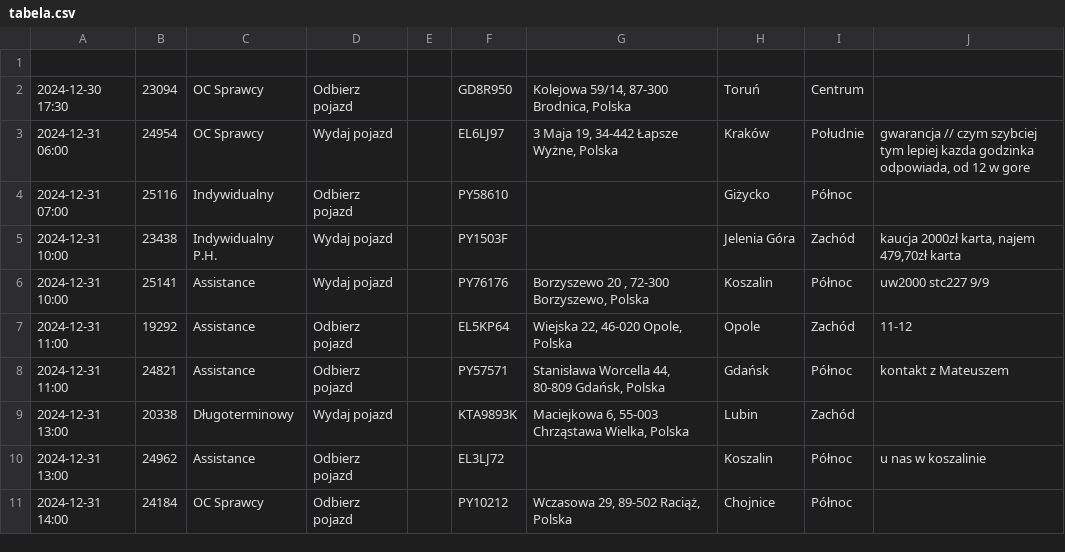
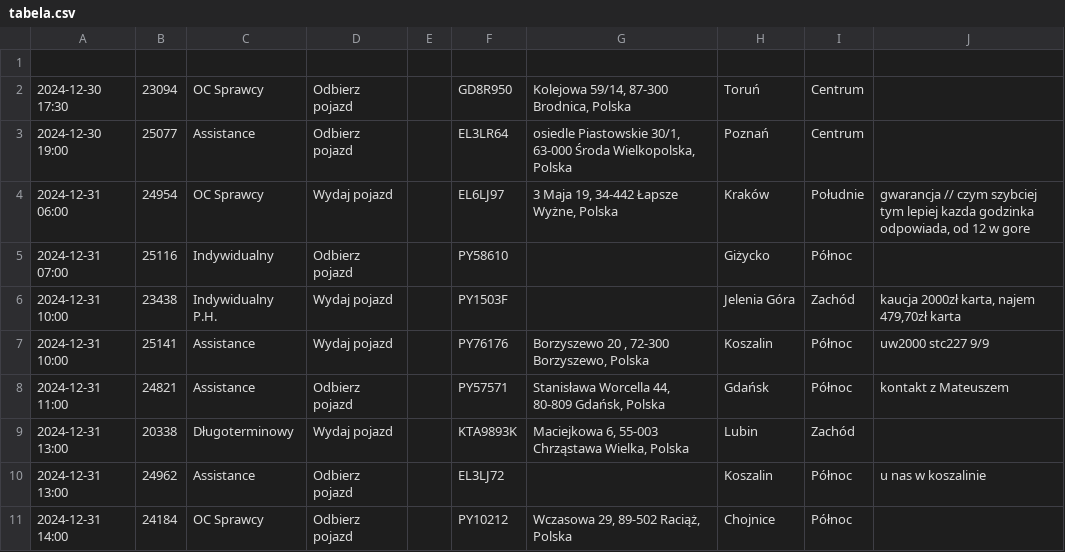
Before and after one commit to chojnacky/chojnacky.github.io, a CSV file: tabela.csv, drawn as a sheet.

Commit message:
Dodanie lub aktualizacja pliku tabela.csv

```diff
--- a/tabela.csv
+++ b/tabela.csv
@@ -2,2 +2,3 @@
 2024-12-30 17:30;23094;OC Sprawcy;Odbierz pojazd;;GD8R950;Kolejowa 59/14, 87-300 Brodnica, Polska;Toruń;Centrum;
+2024-12-30 19:00;25077;Assistance;Odbierz pojazd;;EL3LR64;osiedle Piastowskie 30/1, 63-000 Środa Wielkopolska, Polska;Poznań;Centrum;
 2024-12-31 06:00;24954;OC Sprawcy;Wydaj pojazd;;EL6LJ97;3 Maja 19, 34-442 Łapsze Wyżne, Polska;Kraków;Południe;gwarancja // czym szybciej tym lepiej kazda godzinka odpowiada, od 12 w gore
@@ -6,3 +7,2 @@
 2024-12-31 10:00;25141;Assistance;Wydaj pojazd;;PY76176;Borzyszewo 20 , 72-300 Borzyszewo, Polska;Koszalin;Północ;uw2000 stc227 9/9
-2024-12-31 11:00;19292;Assistance;Odbierz pojazd;;EL5KP64;Wiejska 22, 46-020 Opole, Polska;Opole;Zachód;11-12
 2024-12-31 11:00;24821;Assistance;Odbierz pojazd;;PY57571;Stanisława Worcella 44, 80-809 Gdańsk, Polska;Gdańsk;Północ;kontakt z Mateuszem
```
